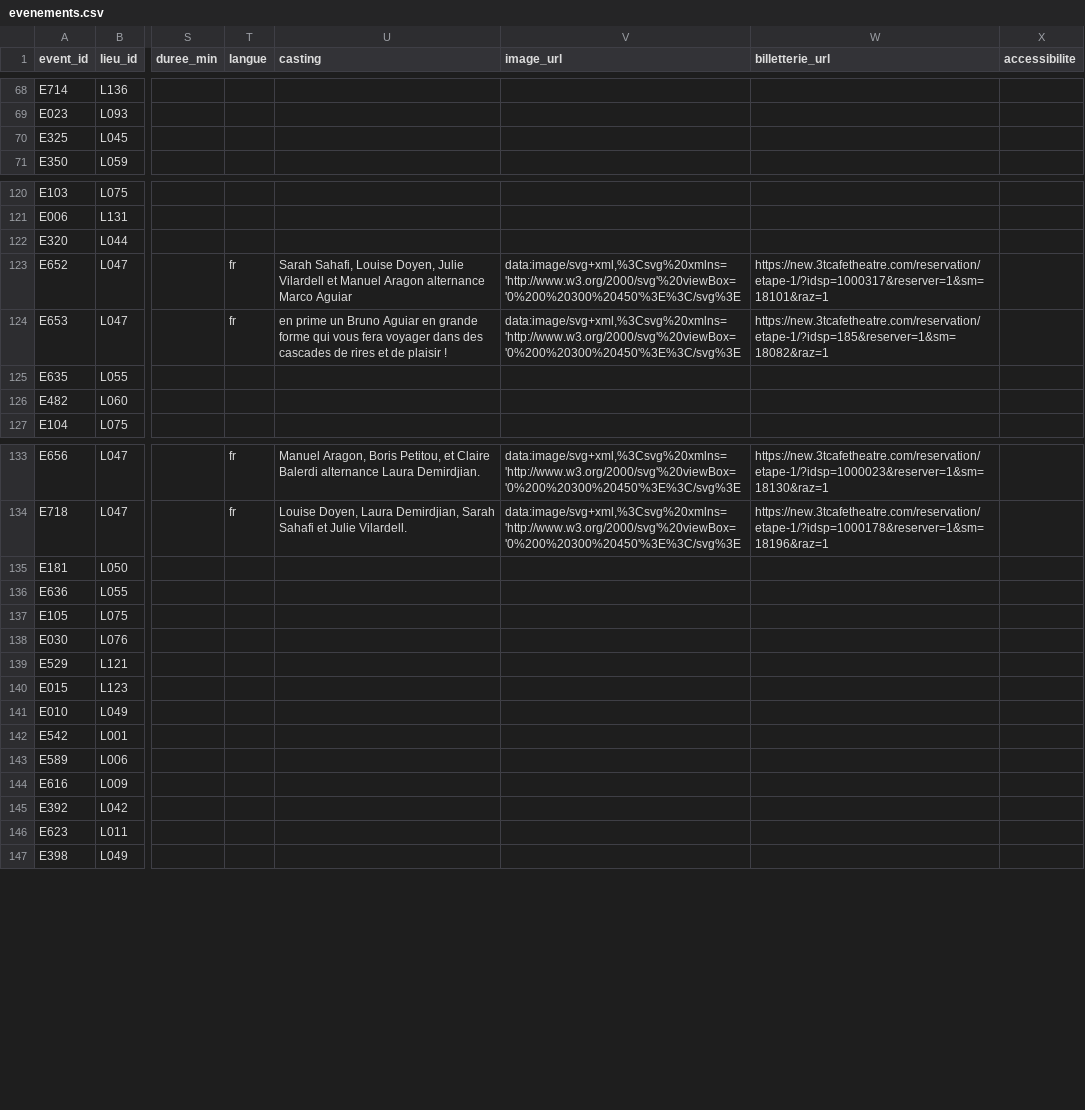
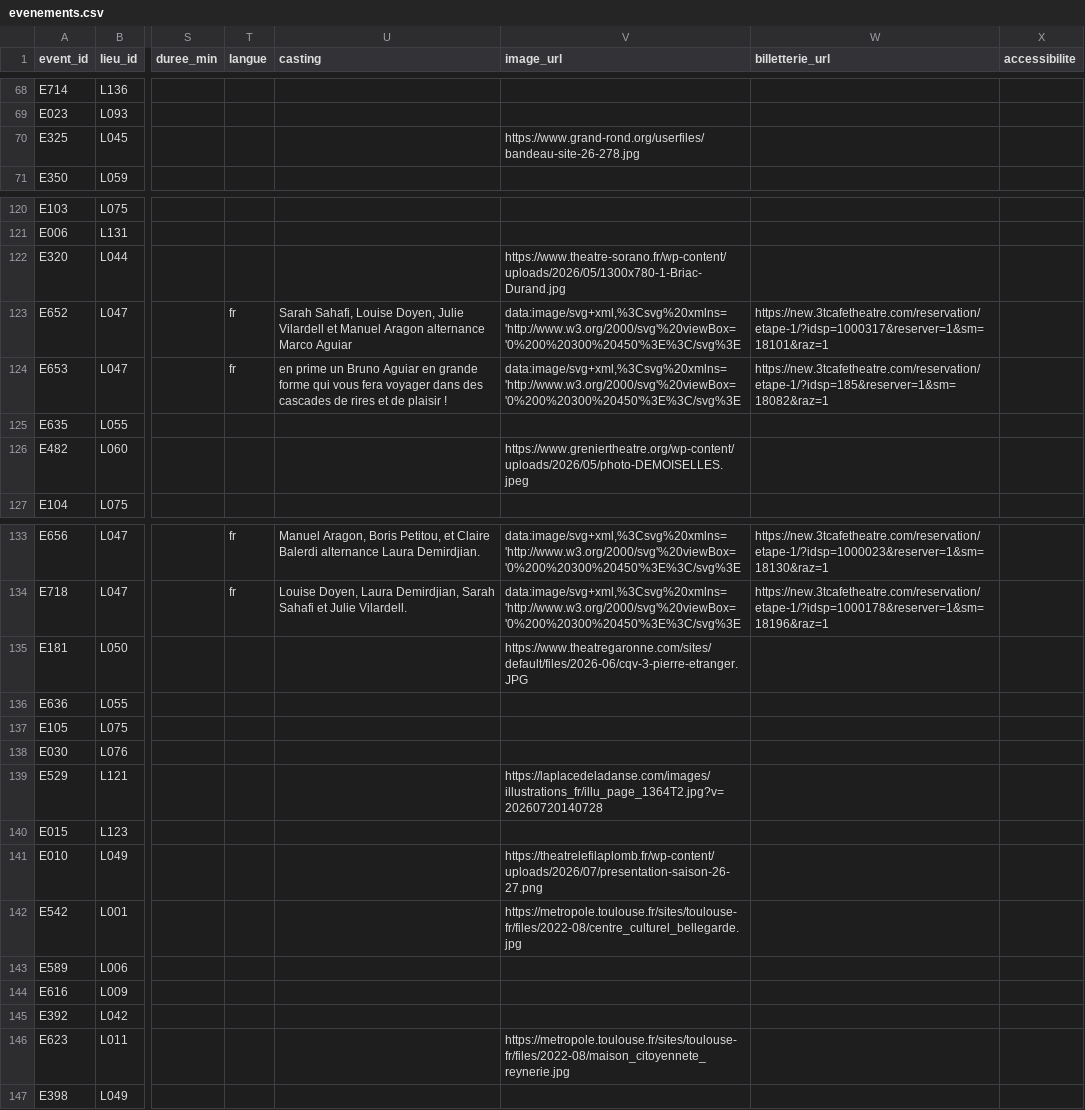
Before and after one commit to edosdat/CultureConnect, a CSV file: data/evenements.csv, drawn as a sheet; only a part is shown, gaps mark what is left out; the diff covers the shown part only; the diff names each change by its address in the sheet, - before the commit and + after, or states it on an @@ line.

```diff
--- a/data/evenements.csv
+++ b/data/evenements.csv
-V70 (image_url): (empty)
+V70 (image_url): https://www.grand-rond.org/userfiles/bandeau-site-26-278.jpg
-V122 (image_url): (empty)
+V122 (image_url): https://www.theatre-sorano.fr/wp-content/uploads/2026/05/1300x780-1-Briac-Durand.jpg
-V126 (image_url): (empty)
+V126 (image_url): https://www.greniertheatre.org/wp-content/uploads/2026/05/photo-DEMOISELLES.jpeg
-V135 (image_url): (empty)
+V135 (image_url): https://www.theatregaronne.com/sites/default/files/2026-06/cqv-3-pierre-etranger.JPG
-V139 (image_url): (empty)
+V139 (image_url): https://laplacedeladanse.com/images/illustrations_fr/illu_page_1364T2.jpg?v=20260720140728
-V141 (image_url): (empty)
+V141 (image_url): https://theatrelefilaplomb.fr/wp-content/uploads/2026/07/presentation-saison-26-27.png
-V142 (image_url): (empty)
+V142 (image_url): https://metropole.toulouse.fr/sites/toulouse-fr/files/2022-08/centre_culturel_bellegarde.jpg
-V146 (image_url): (empty)
+V146 (image_url): https://metropole.toulouse.fr/sites/toulouse-fr/files/2022-08/maison_citoyennete_reynerie.jpg
```
Also changed, not shown: 5 edited cells elsewhere in this file, data/programme.csv, 1 other file.
